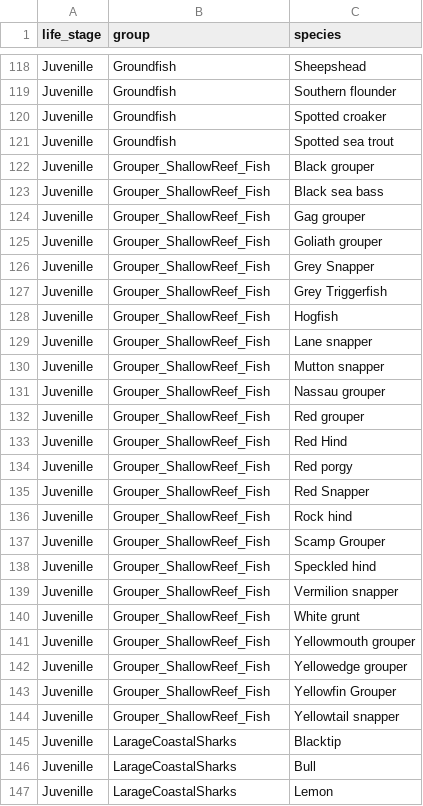
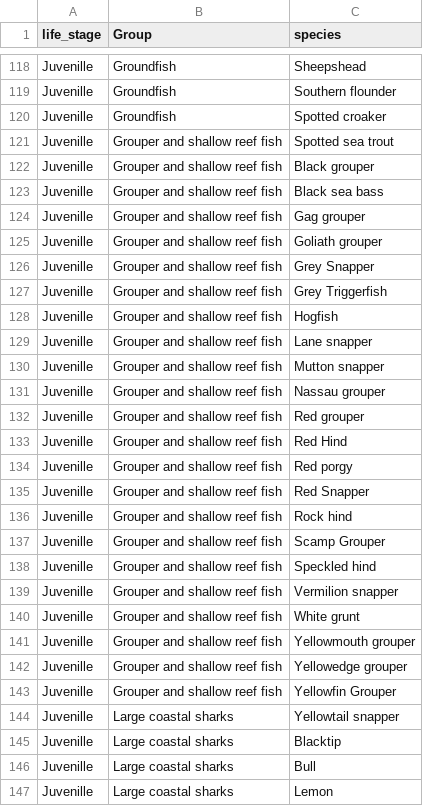
Before and after one commit to lmcgill/SurveyOptimizer, a CSV file: SurveyOptimizer/data/species.csv, drawn as a sheet; only a part is shown, gaps mark what is left out; the diff covers the shown part only.

Commit message:
Updated with new group names. Deleted scratch code.

```diff
--- a/SurveyOptimizer/data/species.csv
+++ b/SurveyOptimizer/data/species.csv
@@ -1 +1 @@
-life_stage,group,species
+life_stage,Group,species
@@ -120,28 +120,28 @@ Juvenille,Groundfish,Southern flounder
 Juvenille,Groundfish,Spotted croaker
-Juvenille,Groundfish,Spotted sea trout
-Juvenille,Grouper_ShallowReef_Fish,Black grouper
-Juvenille,Grouper_ShallowReef_Fish,Black sea bass
-Juvenille,Grouper_ShallowReef_Fish,Gag grouper
-Juvenille,Grouper_ShallowReef_Fish,Goliath grouper
-Juvenille,Grouper_ShallowReef_Fish,Grey Snapper
-Juvenille,Grouper_ShallowReef_Fish,Grey Triggerfish
-Juvenille,Grouper_ShallowReef_Fish,Hogfish
-Juvenille,Grouper_ShallowReef_Fish,Lane snapper
-Juvenille,Grouper_ShallowReef_Fish,Mutton snapper
-Juvenille,Grouper_ShallowReef_Fish,Nassau grouper
-Juvenille,Grouper_ShallowReef_Fish,Red grouper
-Juvenille,Grouper_ShallowReef_Fish,Red Hind
-Juvenille,Grouper_ShallowReef_Fish,Red porgy
-Juvenille,Grouper_ShallowReef_Fish,Red Snapper
-Juvenille,Grouper_ShallowReef_Fish,Rock hind
-Juvenille,Grouper_ShallowReef_Fish,Scamp Grouper
-Juvenille,Grouper_ShallowReef_Fish,Speckled hind
-Juvenille,Grouper_ShallowReef_Fish,Vermilion snapper
-Juvenille,Grouper_ShallowReef_Fish,White grunt
-Juvenille,Grouper_ShallowReef_Fish,Yellowmouth grouper
-Juvenille,Grouper_ShallowReef_Fish,Yellowedge grouper
-Juvenille,Grouper_ShallowReef_Fish,Yellowfin Grouper
-Juvenille,Grouper_ShallowReef_Fish,Yellowtail snapper
-Juvenille,LarageCoastalSharks,Blacktip
-Juvenille,LarageCoastalSharks,Bull
-Juvenille,LarageCoastalSharks,Lemon
+Juvenille,Grouper and shallow reef fish,Spotted sea trout
+Juvenille,Grouper and shallow reef fish,Black grouper
+Juvenille,Grouper and shallow reef fish,Black sea bass
+Juvenille,Grouper and shallow reef fish,Gag grouper
+Juvenille,Grouper and shallow reef fish,Goliath grouper
+Juvenille,Grouper and shallow reef fish,Grey Snapper
+Juvenille,Grouper and shallow reef fish,Grey Triggerfish
+Juvenille,Grouper and shallow reef fish,Hogfish
+Juvenille,Grouper and shallow reef fish,Lane snapper
+Juvenille,Grouper and shallow reef fish,Mutton snapper
+Juvenille,Grouper and shallow reef fish,Nassau grouper
+Juvenille,Grouper and shallow reef fish,Red grouper
+Juvenille,Grouper and shallow reef fish,Red Hind
+Juvenille,Grouper and shallow reef fish,Red porgy
+Juvenille,Grouper and shallow reef fish,Red Snapper
+Juvenille,Grouper and shallow reef fish,Rock hind
+Juvenille,Grouper and shallow reef fish,Scamp Grouper
+Juvenille,Grouper and shallow reef fish,Speckled hind
+Juvenille,Grouper and shallow reef fish,Vermilion snapper
+Juvenille,Grouper and shallow reef fish,White grunt
+Juvenille,Grouper and shallow reef fish,Yellowmouth grouper
+Juvenille,Grouper and shallow reef fish,Yellowedge grouper
+Juvenille,Grouper and shallow reef fish,Yellowfin Grouper
+Juvenille,Large coastal sharks,Yellowtail snapper
+Juvenille,Large coastal sharks,Blacktip
+Juvenille,Large coastal sharks,Bull
+Juvenille,Large coastal sharks,Lemon
```
Also changed, not shown: 1 added row, 1 removed row and 123 edited cells elsewhere in this file, SurveyOptimizer/data/species_pct_frequency.csv, SurveyOptimizer/data/species_power_parameter.csv, 9 other files.
